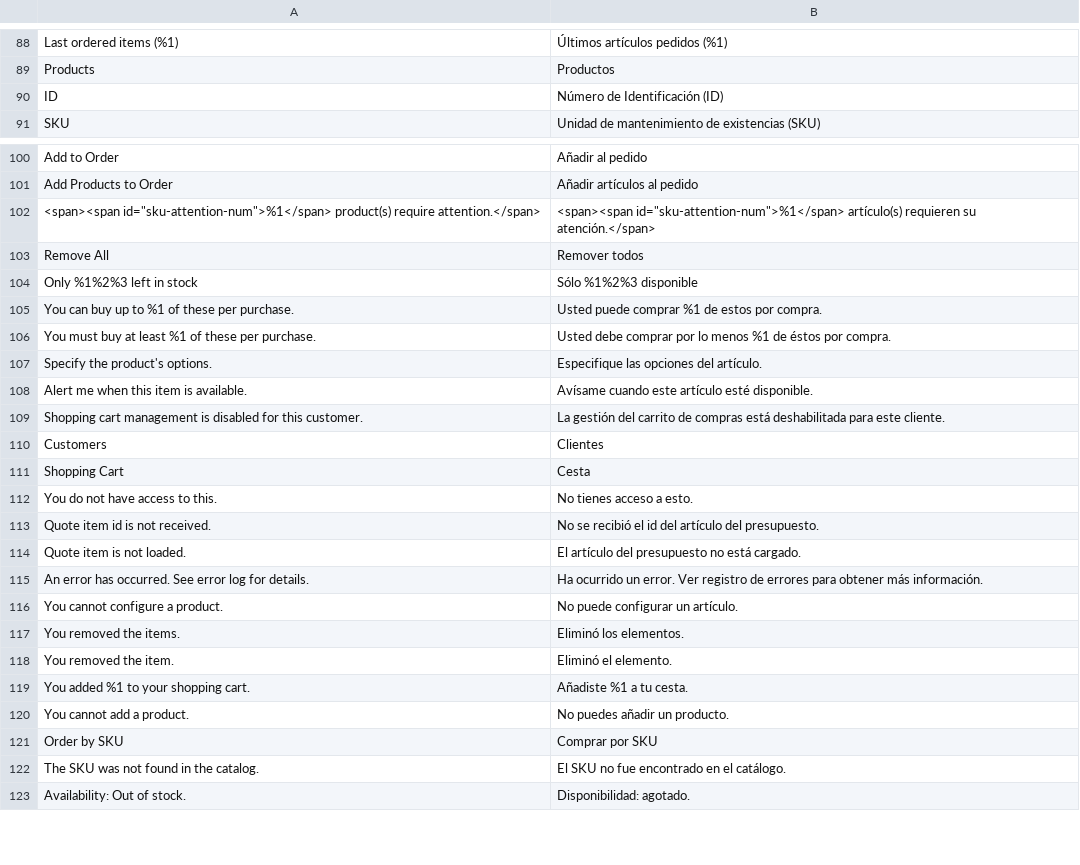
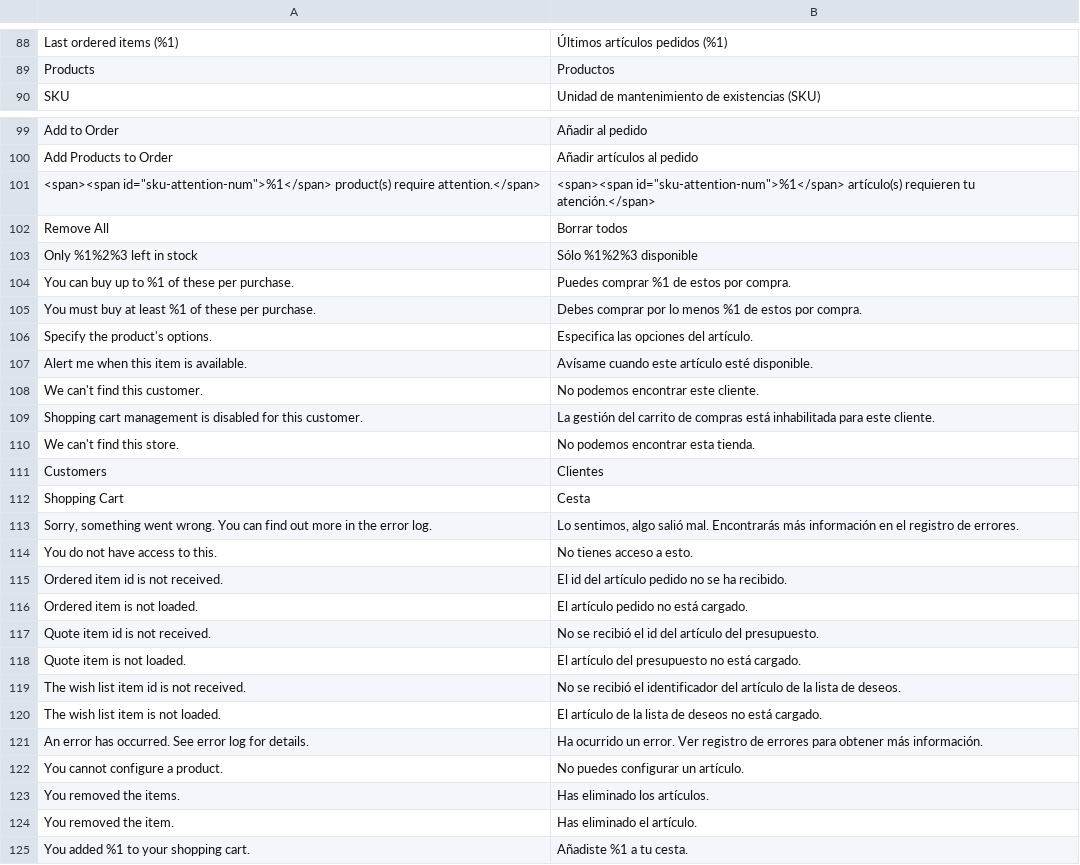
Before and after one commit to magento-l10n/language-es_ES, a CSV file: es_ES.csv, drawn as a sheet; only a part is shown, gaps mark what is left out; the shorter side is filled out with more unchanged rows; removed rows and columns are numbered as before the commit, all else as after; the diff covers the shown part only; the diff names each change by its address in the sheet, - before the commit and + after, or states it on an @@ line.

Commit message:
Updating translations from Crowdin.

```diff
--- a/es_ES.csv
+++ b/es_ES.csv
-row 90: ID | Número de Identificación (ID)
-B101: …artículo(s) requieren su atención.</span>
+B101: …artículo(s) requieren tu atención.</span>
-B102: Remover todos
+B102: Borrar todos
-B104: Usted puede comprar %1 de estos por compra.
+B104: Puedes comprar %1 de estos por compra.
-B105: Usted debe comprar por lo menos %1 de éstos por compra.
+B105: Debes comprar por lo menos %1 de estos por compra.
-B106: Especifique las opciones del artículo.
+B106: Especifica las opciones del artículo.
+row 108: We can't find this customer. | No podemos encontrar este cliente.
-B109: …compras está deshabilitada para este…
+B109: …compras está inhabilitada para este…
+row 110: We can't find this store. | No podemos encontrar esta tienda.
+row 113: Sorry, something went wrong. You can find out more in the error log. | Lo sentimos, algo salió mal. Encontrarás más información en el registro de errores.
+row 115: Ordered item id is not received. | El id del artículo pedido no se ha recibido.
+row 116: Ordered item is not loaded. | El artículo pedido no está cargado.
+row 119: The wish list item id is not received. | No se recibió el identificador del artículo de la lista de deseos.
+row 120: The wish list item is not loaded. | El artículo de la lista de deseos no está cargado.
-B122: No puede configurar un artículo.
+B122: No puedes configurar un artículo.
-B123: Eliminó los elementos.
+B123: Has eliminado los artículos.
-B124: Eliminó el elemento.
+B124: Has eliminado el artículo.
```
Also changed, not shown: 10 added rows and 30 edited cells elsewhere in this file, 1 other file.
